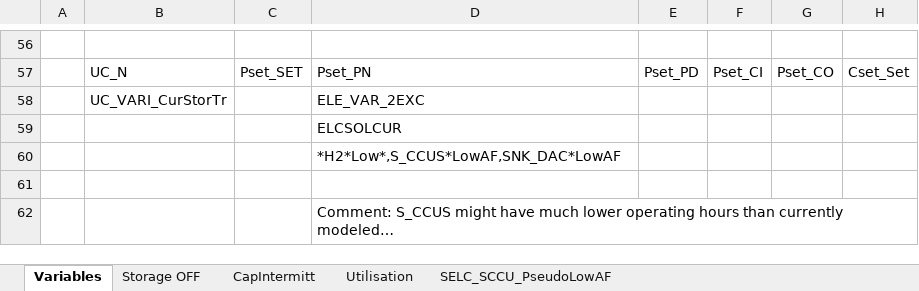
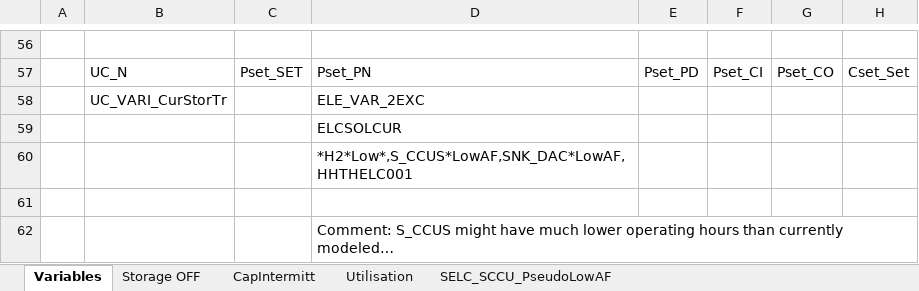
Before and after one commit to KanORS-E4SMA/EU_TIMES_Veda2.0, an Excel workbook: SuppXLS/Scen_SepDb-ZIET_VAR.xlsx, sheet Variables, drawn as a sheet; only a part is shown, gaps mark what is left out; values as stored, in another font and other column widths than the file's, no borders; charts and pictures and conditional formats not drawn; the diff names each change by its address in the sheet, - before the commit and + after, or states it on an @@ line.

Commit message:
heat production allowed from elec

```diff
--- a/SuppXLS/Scen_SepDb-ZIET_VAR.xlsx (sheet Variables)
+++ b/SuppXLS/Scen_SepDb-ZIET_VAR.xlsx (sheet Variables)
-D60: *H2*Low*,S_CCUS*LowAF,SNK_DAC*LowAF
+D60: *H2*Low*,S_CCUS*LowAF,SNK_DAC*LowAF,HHTHELC001
```
